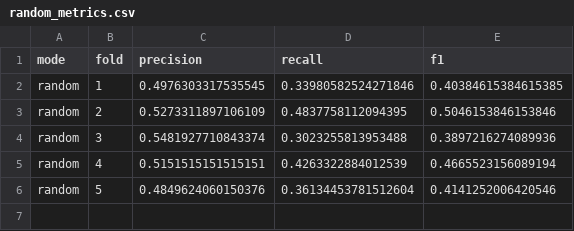
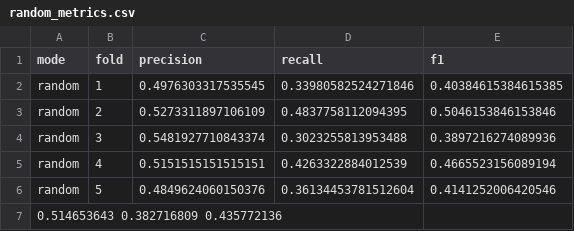
Before and after one commit to WZHDXXT/TM-final, a CSV file: results/BASIL/random_metrics.csv, drawn as a sheet.

```diff
--- a/results/BASIL/random_metrics.csv
+++ b/results/BASIL/random_metrics.csv
@@ -6 +6,2 @@ random,4,0.5151515151515151,0.4263322884012539,0.4665523156089194
 random,5,0.4849624060150376,0.36134453781512604,0.4141252006420546
+0.514653643	0.382716809	0.435772136
```
Also changed, not shown: results/BASIL/contrastive-top2.csv, results/BASIL/contrastive-top4.csv, 15 other files.
